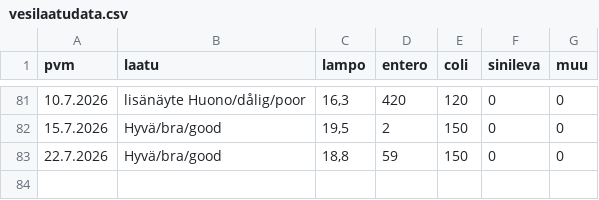
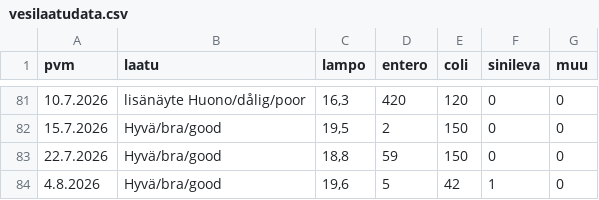
Before and after one commit to AapeliNevala/pikkukoski_water_quality_prediction, a CSV file: data/vesilaatudata.csv, drawn as a sheet; only a part is shown, gaps mark what is left out.

```diff
--- a/data/vesilaatudata.csv
+++ b/data/vesilaatudata.csv
@@ -83 +83,2 @@ pvm; laatu; lampo; entero; coli; sinileva; muu
 22.7.2026; Hyvä/bra/good; 18,8; 59; 150; 0; 0
+4.8.2026; Hyvä/bra/good; 19,6; 5; 42; 1; 0
```
Also changed, not shown: data/sademaarat.csv, data/virtaama.csv, 2 other files.
